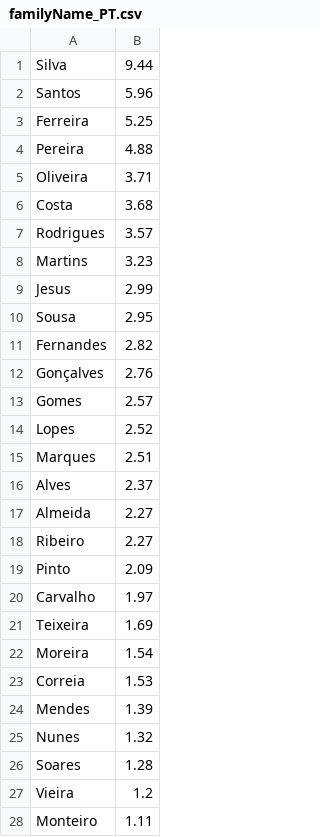
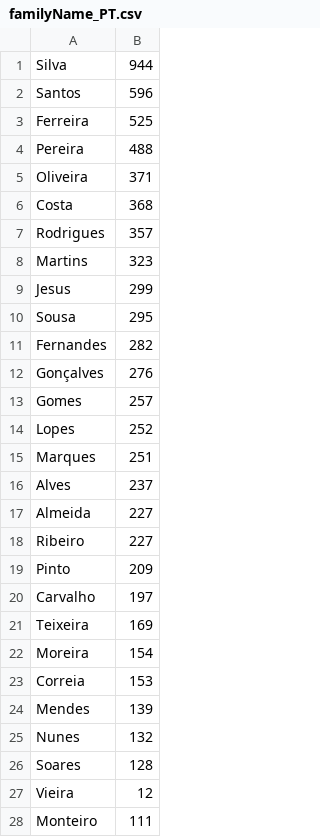
Before and after one commit to Arboratum-Open/fastbeangen, a CSV file: fastbeangen/src/main/resources/generator/familyName_PT.csv, drawn as a sheet; only a part is shown; the diff covers the shown part only.

```diff
--- a/fastbeangen/src/main/resources/generator/familyName_PT.csv
+++ b/fastbeangen/src/main/resources/generator/familyName_PT.csv
@@ -1,28 +1,28 @@
-Silva,9.44
-Santos,5.96
-Ferreira,5.25
-Pereira,4.88
-Oliveira,3.71
-Costa,3.68
-Rodrigues,3.57
-Martins,3.23
-Jesus,2.99
-Sousa,2.95
-Fernandes,2.82
-Gonçalves,2.76
-Gomes,2.57
-Lopes,2.52
-Marques,2.51
-Alves,2.37
-Almeida,2.27
-Ribeiro,2.27
-Pinto,2.09
-Carvalho,1.97
-Teixeira,1.69
-Moreira,1.54
-Correia,1.53
-Mendes,1.39
-Nunes,1.32
-Soares,1.28
-Vieira,1.2
-Monteiro,1.11
+Silva,944
+Santos,596
+Ferreira,525
+Pereira,488
+Oliveira,371
+Costa,368
+Rodrigues,357
+Martins,323
+Jesus,299
+Sousa,295
+Fernandes,282
+Gonçalves,276
+Gomes,257
+Lopes,252
+Marques,251
+Alves,237
+Almeida,227
+Ribeiro,227
+Pinto,209
+Carvalho,197
+Teixeira,169
+Moreira,154
+Correia,153
+Mendes,139
+Nunes,132
+Soares,128
+Vieira,12
+Monteiro,111
```
Also changed, not shown: 22 edited cells elsewhere in this file, fastbeangen/src/main/resources/generator/familyName_IE.csv, fastbeangen/src/main/resources/generator/givenName_female_CA.csv, 16 other files.
